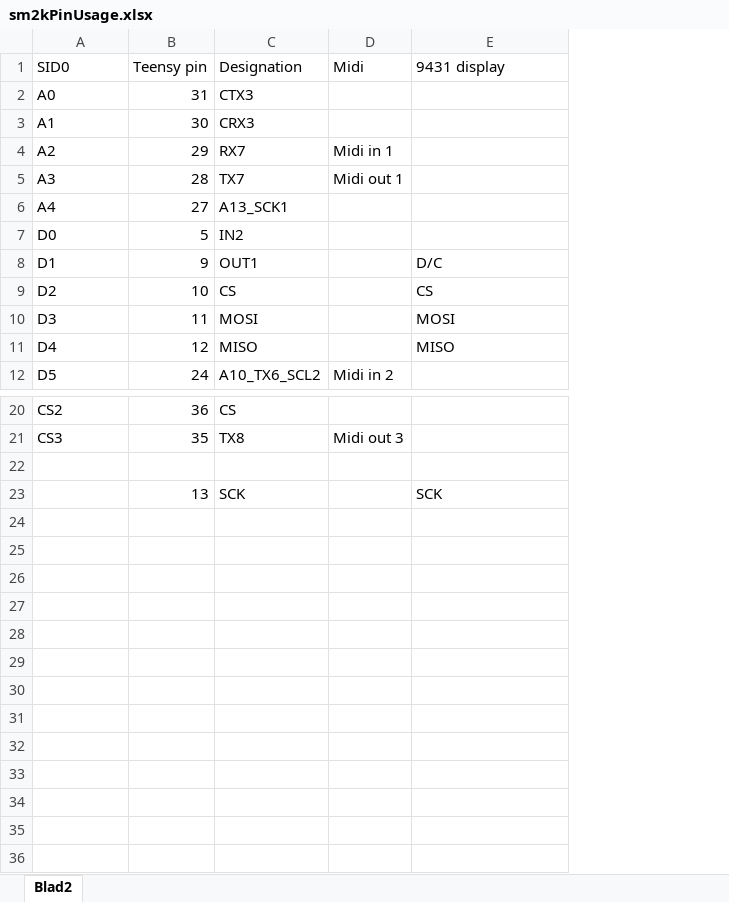
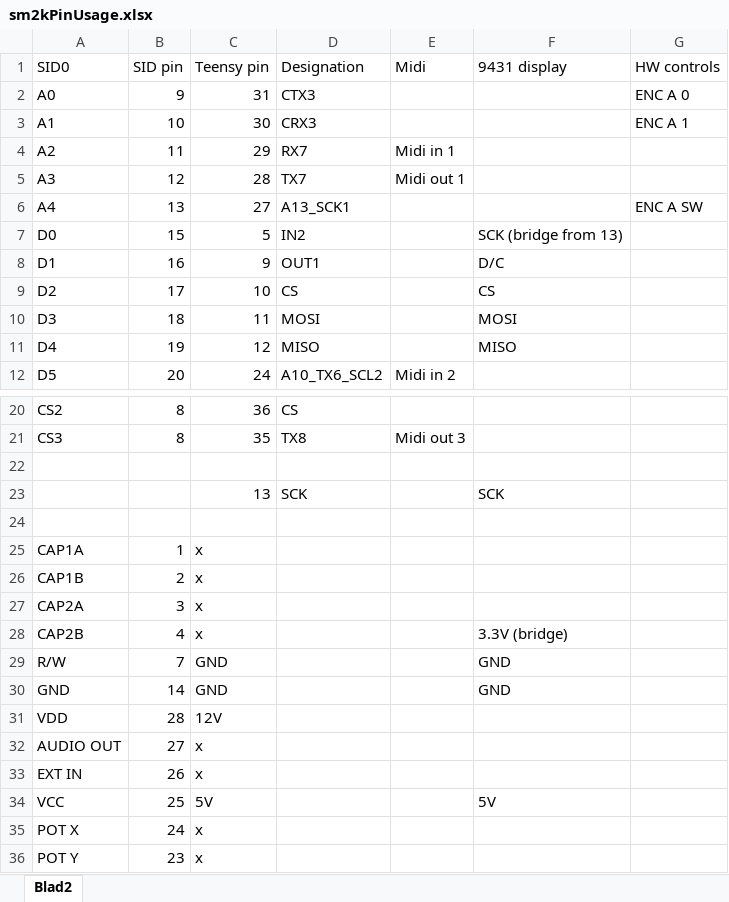
Before and after one commit to canvasus/Beatmaster2k, an Excel workbook: doc/sm2kPinUsage.xlsx, sheet Blad2, drawn as a sheet; only a part is shown, gaps mark what is left out; values as stored, in another font and other column widths than the file's, no borders; addresses are those after the commit; the diff names each change by its address in the sheet, - before the commit and + after, or states it on an @@ line.

Commit message:
SPI display

```diff
--- a/doc/sm2kPinUsage.xlsx (sheet Blad2)
+++ b/doc/sm2kPinUsage.xlsx (sheet Blad2)
+column B (SID pin), rows 2-12: 9 | 10 | 11 | 12 | 13 | 15 | 16 | 17 | 18 | 19 | 20; rows 20-21: 8 | 8
+column G (HW controls), rows 2-6: ENC A 0 | ENC A 1 |  |  | ENC A SW
-F7 (9431 display): (empty)
+F7 (9431 display): SCK (bridge from 13)
+row 24: (empty)
+row 25: CAP1A | 1 | x
+row 26: CAP1B | 2 | x
+row 27: CAP2A | 3 | x
+row 28: CAP2B | 4 | x |  |  | 3.3V (bridge)
+row 29: R/W | 7 | GND |  |  | GND
+row 30: GND | 14 | GND |  |  | GND
+row 31: VDD | 28 | 12V
+row 32: AUDIO OUT | 27 | x
+row 33: EXT IN | 26 | x
+row 34: VCC | 25 | 5V |  |  | 5V
+row 35: POT X | 24 | x
+row 36: POT Y | 23 | x
```
Also changed, not shown: 38 other files.
